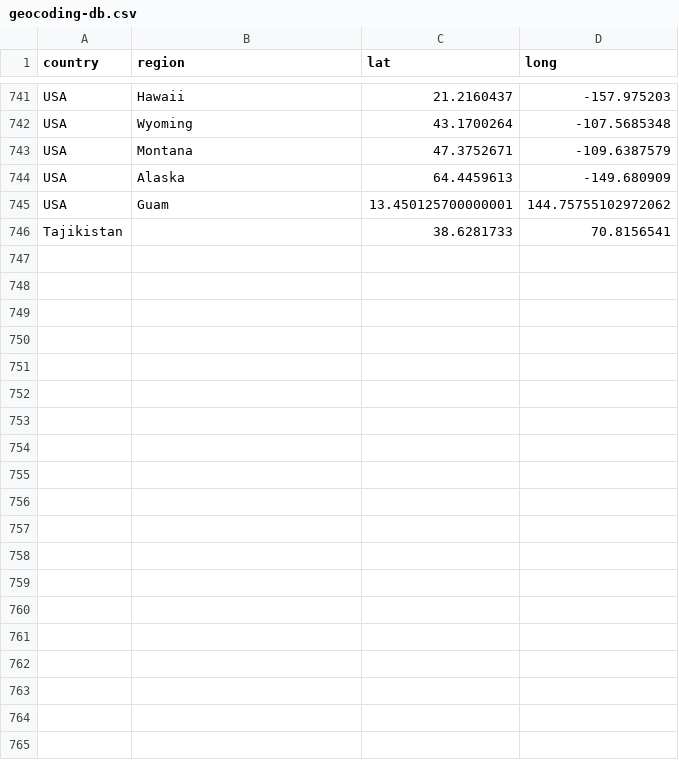
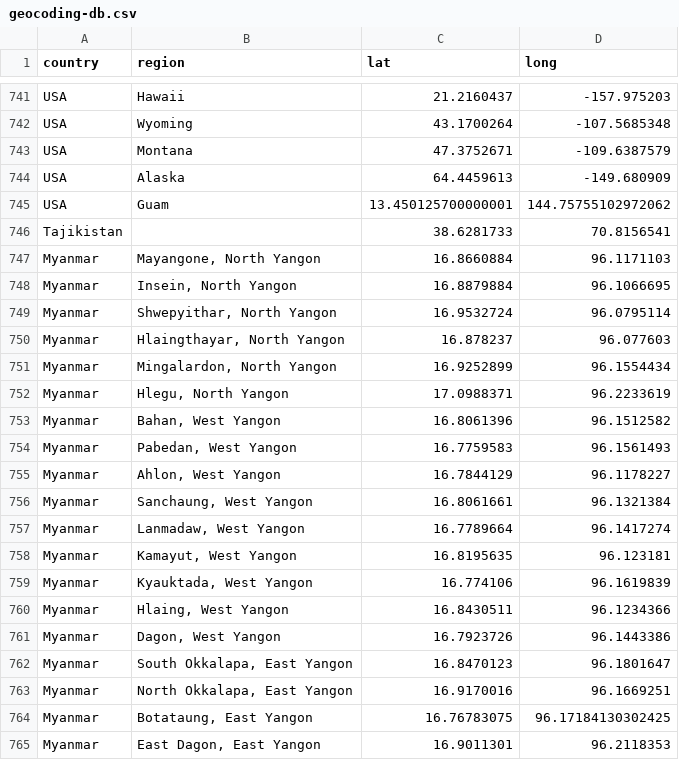
Before and after one commit to OSINThk/COVID19_Data_Scraper, a CSV file: Wikipedia_Scraper/geocoding-db.csv, drawn as a sheet; only a part is shown, gaps mark what is left out; the diff covers the shown part only.

Commit message:
Added Myanmar

```diff
--- a/Wikipedia_Scraper/geocoding-db.csv
+++ b/Wikipedia_Scraper/geocoding-db.csv
@@ -746 +746,20 @@
 "Tajikistan","","38.6281733","70.8156541"
+"Myanmar","Mayangone, North Yangon","16.8660884","96.1171103"
+"Myanmar","Insein, North Yangon","16.8879884","96.1066695"
+"Myanmar","Shwepyithar, North Yangon","16.9532724","96.0795114"
+"Myanmar","Hlaingthayar, North Yangon","16.878237","96.077603"
+"Myanmar","Mingalardon, North Yangon","16.9252899","96.1554434"
+"Myanmar","Hlegu, North Yangon","17.0988371","96.2233619"
+"Myanmar","Bahan, West Yangon","16.8061396","96.1512582"
+"Myanmar","Pabedan, West Yangon","16.7759583","96.1561493"
+"Myanmar","Ahlon, West Yangon","16.7844129","96.1178227"
+"Myanmar","Sanchaung, West Yangon","16.8061661","96.1321384"
+"Myanmar","Lanmadaw, West Yangon","16.7789664","96.1417274"
+"Myanmar","Kamayut, West Yangon","16.8195635","96.123181"
+"Myanmar","Kyauktada, West Yangon","16.774106","96.1619839"
+"Myanmar","Hlaing, West Yangon","16.8430511","96.1234366"
+"Myanmar","Dagon, West Yangon","16.7923726","96.1443386"
+"Myanmar","South Okkalapa, East Yangon","16.8470123","96.1801647"
+"Myanmar","North Okkalapa, East Yangon","16.9170016","96.1669251"
+"Myanmar","Botataung, East Yangon","16.76783075","96.17184130302425"
+"Myanmar","East Dagon, East Yangon","16.9011301","96.2118353"
```
Also changed, not shown: 26 added rows elsewhere in this file, 2 other files.
